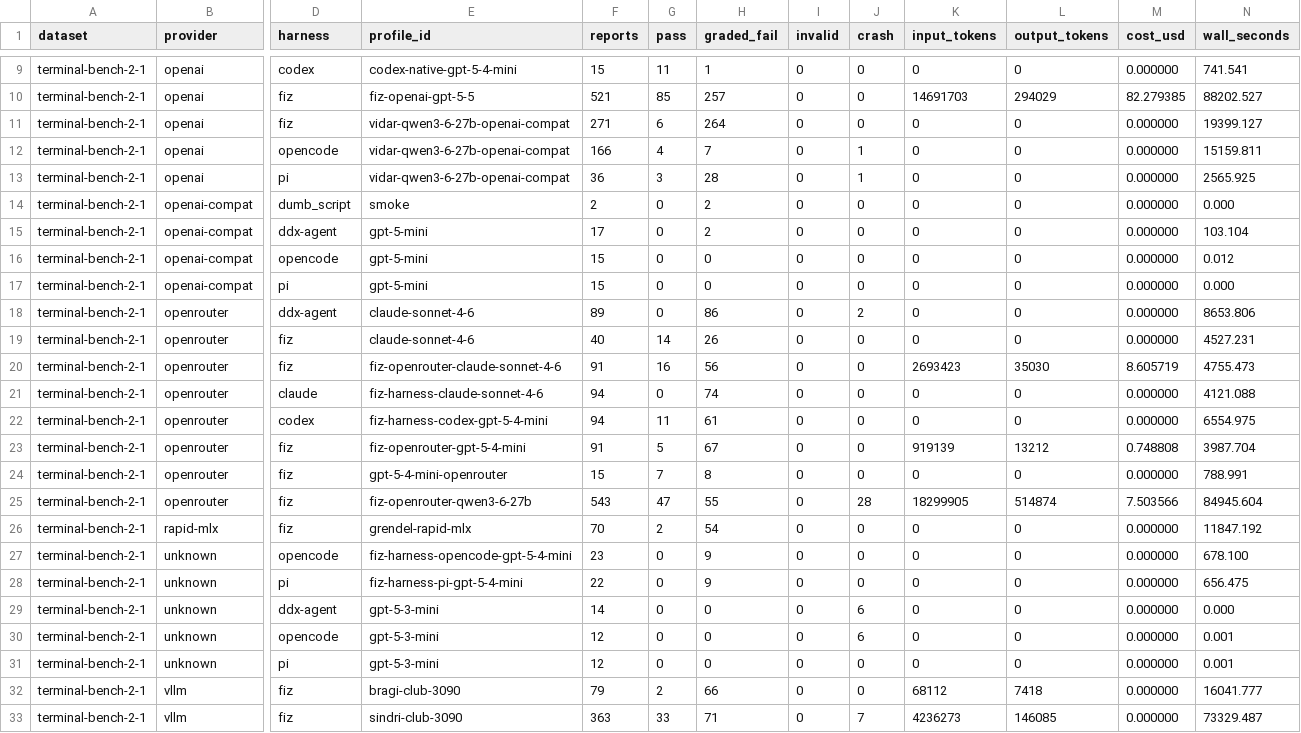
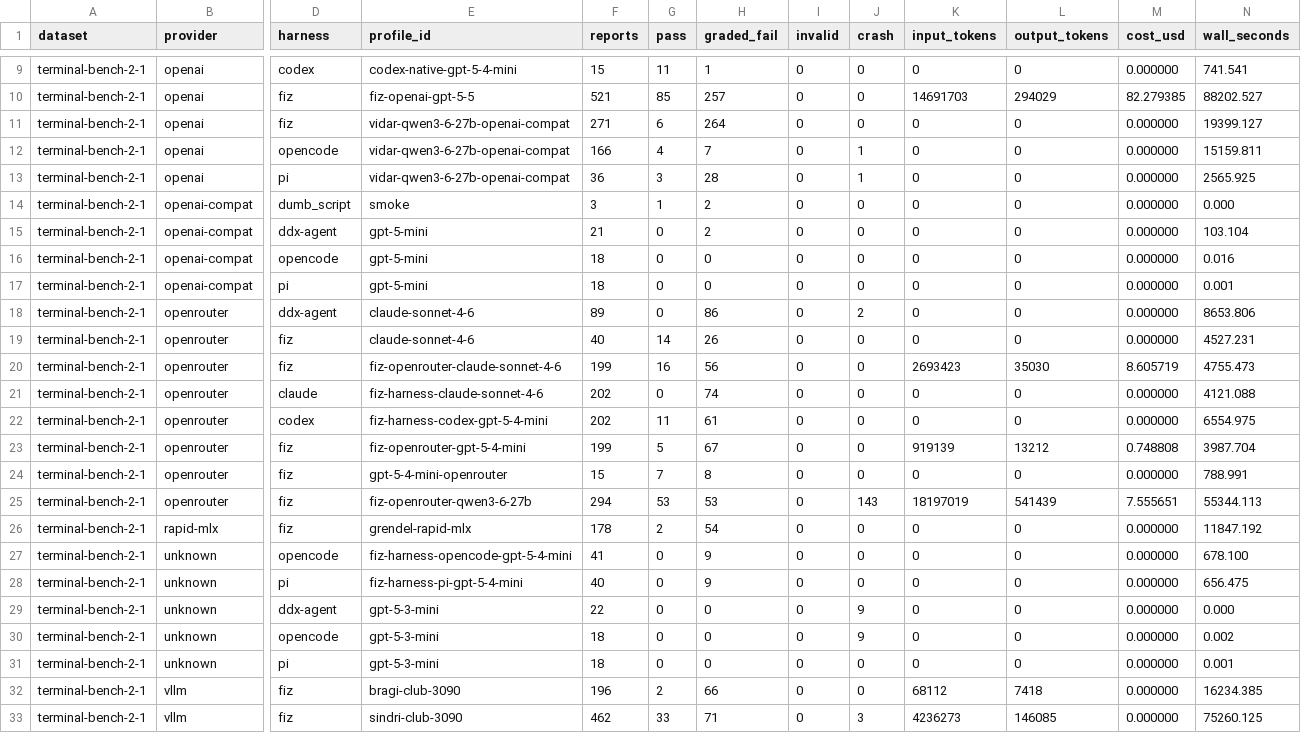
Before and after one commit to DocumentDrivenDX/fizeau, a CSV file: benchmark-results/fiz-v0.10.16/indexes/summary.csv, drawn as a sheet; only a part is shown, gaps mark what is left out; the diff covers the shown part only; the diff names each change by its address in the sheet, - before the commit and + after, or states it on an @@ line.

```diff
--- a/benchmark-results/fiz-v0.10.16/indexes/summary.csv
+++ b/benchmark-results/fiz-v0.10.16/indexes/summary.csv
-F14 (reports): 2
+F14 (reports): 3
-G14 (pass): 0
+G14 (pass): 1
-F15 (reports): 17
+F15 (reports): 21
-F16:F17 (reports): 15
+F16:F17 (reports): 18
-N16 (wall_seconds): 0.012
+N16 (wall_seconds): 0.016
-N17 (wall_seconds): 0.000
+N17 (wall_seconds): 0.001
-F20 (reports): 91
+F20 (reports): 199
-F21:F22 (reports): 94
+F21:F22 (reports): 202
-F23 (reports): 91
+F23 (reports): 199
-F25 (reports): 543
+F25 (reports): 294
-G25 (pass): 47
+G25 (pass): 53
-H25 (graded_fail): 55
+H25 (graded_fail): 53
-J25 (crash): 28
+J25 (crash): 143
-K25 (input_tokens): 18299905
+K25 (input_tokens): 18197019
-L25 (output_tokens): 514874
+L25 (output_tokens): 541439
-M25 (cost_usd): 7.503566
+M25 (cost_usd): 7.555651
-N25 (wall_seconds): 84945.604
+N25 (wall_seconds): 55344.113
-F26 (reports): 70
+F26 (reports): 178
-F27 (reports): 23
+F27 (reports): 41
-F28 (reports): 22
+F28 (reports): 40
-F29 (reports): 14
+F29 (reports): 22
-J29:J30 (crash): 6
+J29:J30 (crash): 9
-F30:F31 (reports): 12
+F30:F31 (reports): 18
-N30 (wall_seconds): 0.001
+N30 (wall_seconds): 0.002
-F32 (reports): 79
+F32 (reports): 196
-N32 (wall_seconds): 16041.777
+N32 (wall_seconds): 16234.385
-F33 (reports): 363
+F33 (reports): 462
-J33 (crash): 7
+J33 (crash): 3
-N33 (wall_seconds): 73329.487
+N33 (wall_seconds): 75260.125
```
Also changed, not shown: 8 edited cells elsewhere in this file, 17 other files.
